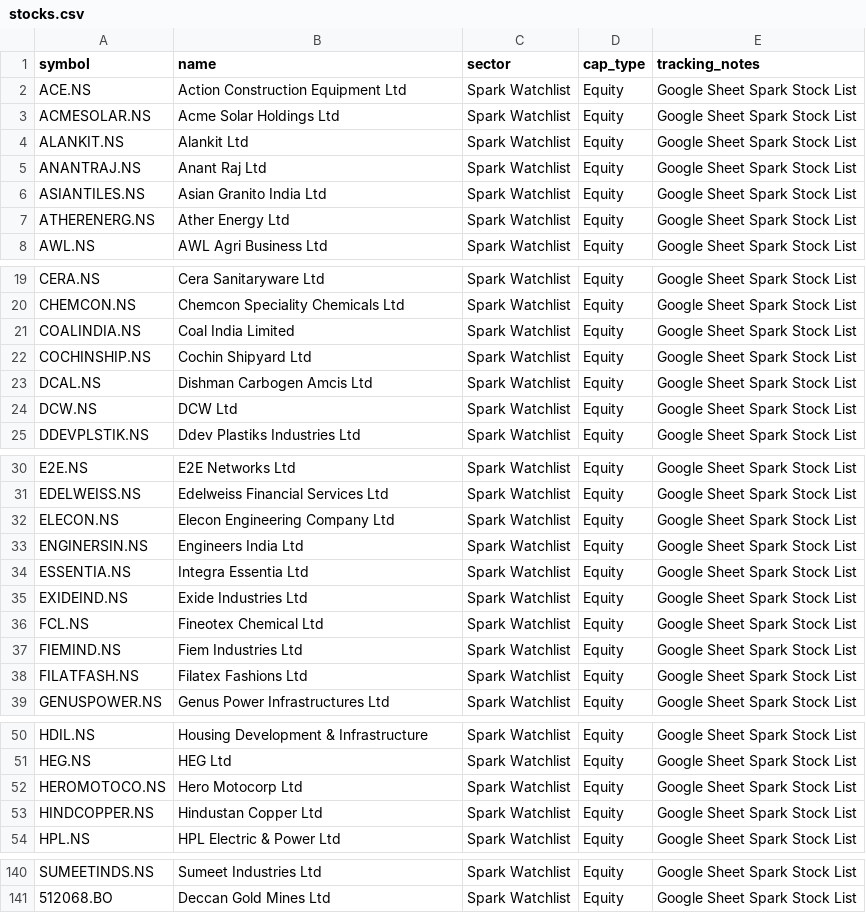
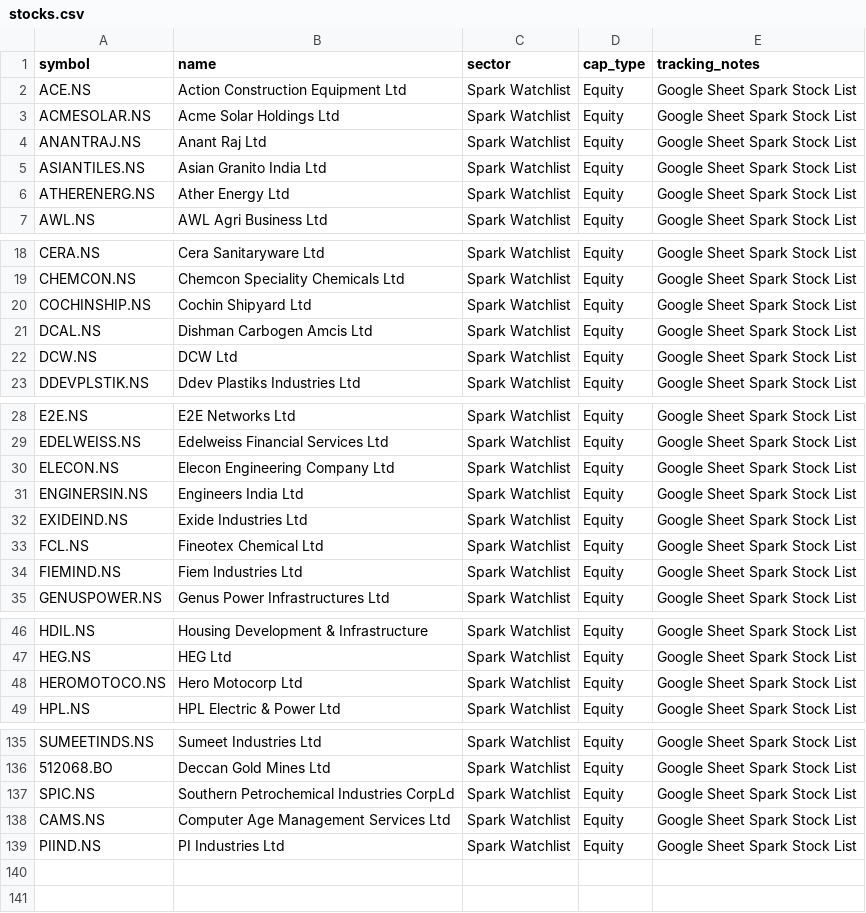
Before and after one commit to digant2207/My-Stocks, a CSV file: stocks.csv, drawn as a sheet; only a part is shown, gaps mark what is left out.

```diff
--- a/stocks.csv
+++ b/stocks.csv
@@ -3,3 +3,2 @@ ACE.NS,Action Construction Equipment Ltd,Spark Watchlist,Equity,Google Sheet Spa
 ACMESOLAR.NS,Acme Solar Holdings Ltd,Spark Watchlist,Equity,Google Sheet Spark Stock List
-ALANKIT.NS,Alankit Ltd,Spark Watchlist,Equity,Google Sheet Spark Stock List
 ANANTRAJ.NS,Anant Raj Ltd,Spark Watchlist,Equity,Google Sheet Spark Stock List
@@ -20,3 +19,2 @@ CERA.NS,Cera Sanitaryware Ltd,Spark Watchlist,Equity,Google Sheet Spark Stock Li
 CHEMCON.NS,Chemcon Speciality Chemicals Ltd,Spark Watchlist,Equity,Google Sheet Spark Stock List
-COALINDIA.NS,Coal India Limited,Spark Watchlist,Equity,Google Sheet Spark Stock List
 COCHINSHIP.NS,Cochin Shipyard Ltd,Spark Watchlist,Equity,Google Sheet Spark Stock List
@@ -33,3 +31,2 @@ ELECON.NS,Elecon Engineering Company Ltd,Spark Watchlist,Equity,Google Sheet Spa
 ENGINERSIN.NS,Engineers India Ltd,Spark Watchlist,Equity,Google Sheet Spark Stock List
-ESSENTIA.NS,Integra Essentia Ltd,Spark Watchlist,Equity,Google Sheet Spark Stock List
 EXIDEIND.NS,Exide Industries Ltd,Spark Watchlist,Equity,Google Sheet Spark Stock List
@@ -37,3 +34,2 @@ FCL.NS,Fineotex Chemical Ltd,Spark Watchlist,Equity,Google Sheet Spark Stock Lis
 FIEMIND.NS,Fiem Industries Ltd,Spark Watchlist,Equity,Google Sheet Spark Stock List
-FILATFASH.NS,Filatex Fashions Ltd,Spark Watchlist,Equity,Google Sheet Spark Stock List
 GENUSPOWER.NS,Genus Power Infrastructures Ltd,Spark Watchlist,Equity,Google Sheet Spark Stock List
@@ -52,3 +48,2 @@ HEG.NS,HEG Ltd,Spark Watchlist,Equity,Google Sheet Spark Stock List
 HEROMOTOCO.NS,Hero Motocorp Ltd,Spark Watchlist,Equity,Google Sheet Spark Stock List
-HINDCOPPER.NS,Hindustan Copper Ltd,Spark Watchlist,Equity,Google Sheet Spark Stock List
 HPL.NS,HPL Electric & Power Ltd,Spark Watchlist,Equity,Google Sheet Spark Stock List
@@ -141 +136,4 @@ SUMEETINDS.NS,Sumeet Industries Ltd,Spark Watchlist,Equity,Google Sheet Spark St
 512068.BO,Deccan Gold Mines Ltd,Spark Watchlist,Equity,Google Sheet Spark Stock List
+SPIC.NS,Southern Petrochemical Industries CorpLd,Spark Watchlist,Equity,Google Sheet Spark Stock List
+CAMS.NS,Computer Age Management Services Ltd,Spark Watchlist,Equity,Google Sheet Spark Stock List
+PIIND.NS,PI Industries Ltd,Spark Watchlist,Equity,Google Sheet Spark Stock List
```
Also changed, not shown: stocks_active.csv, 4 other files.
